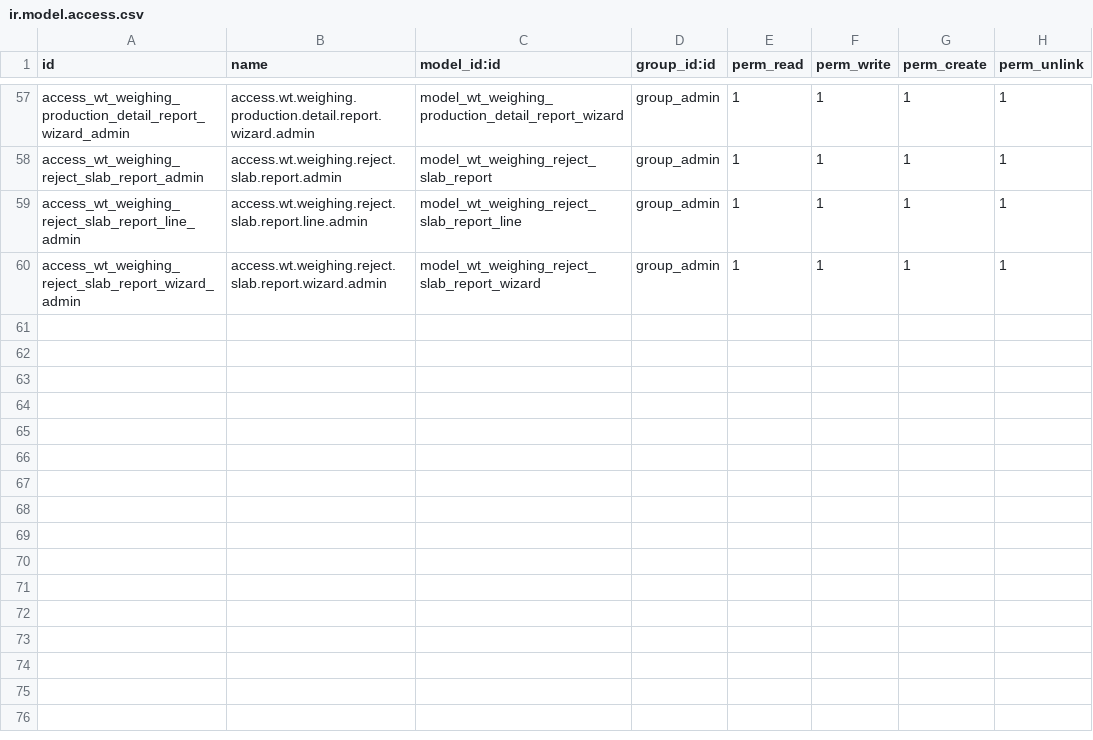
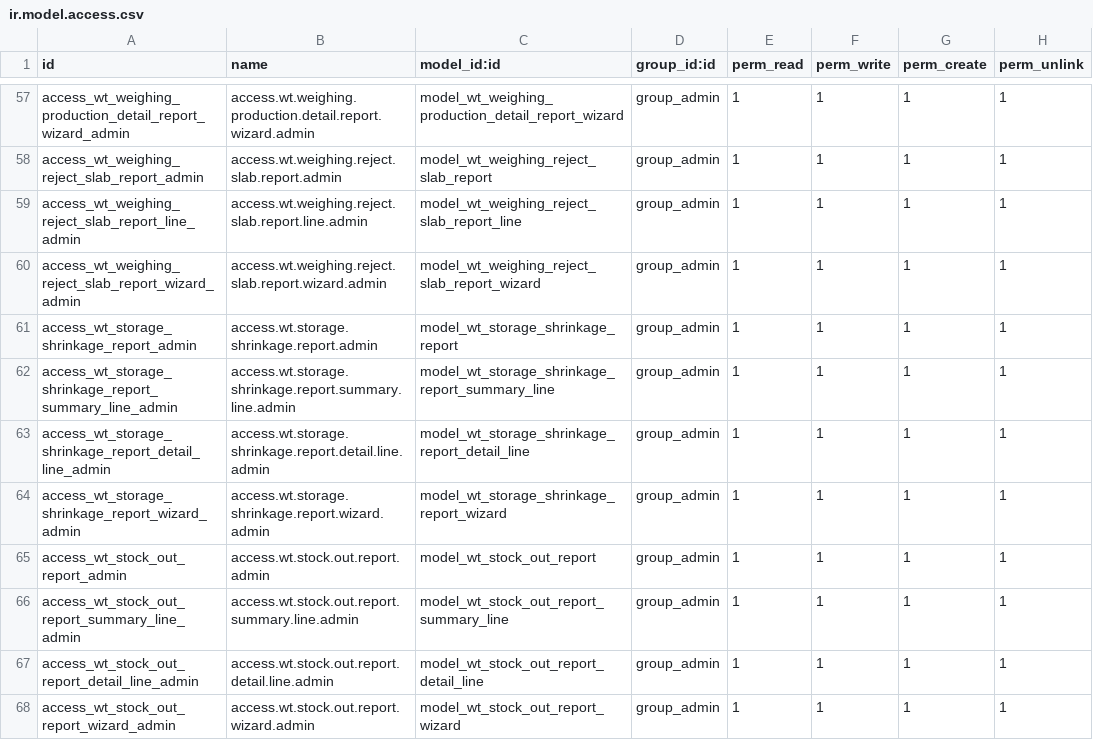
Before and after one commit to farizrizky/weigh_track, a CSV file: security/ir.model.access.csv, drawn as a sheet; only a part is shown, gaps mark what is left out; the diff names each change by its address in the sheet, - before the commit and + after, or states it on an @@ line.

Commit message:
Perbaikan DO dan penambahan report

```diff
--- a/security/ir.model.access.csv
+++ b/security/ir.model.access.csv
+row 61: access_wt_storage_shrinkage_report_admin | access.wt.storage.shrinkage.report.admin | model_wt_storage_shrinkage_report | group_admin | 1 | 1 | 1 | 1
+row 62: access_wt_storage_shrinkage_report_summary_line_admin | access.wt.storage.shrinkage.report.summary.line.admin | model_wt_storage_shrinkage_report_summary_line | group_admin | 1 | 1 | 1 | 1
+row 63: access_wt_storage_shrinkage_report_detail_line_admin | access.wt.storage.shrinkage.report.detail.line.admin | model_wt_storage_shrinkage_report_detail_line | group_admin | 1 | 1 | 1 | 1
+row 64: access_wt_storage_shrinkage_report_wizard_admin | access.wt.storage.shrinkage.report.wizard.admin | model_wt_storage_shrinkage_report_wizard | group_admin | 1 | 1 | 1 | 1
+row 65: access_wt_stock_out_report_admin | access.wt.stock.out.report.admin | model_wt_stock_out_report | group_admin | 1 | 1 | 1 | 1
+row 66: access_wt_stock_out_report_summary_line_admin | access.wt.stock.out.report.summary.line.admin | model_wt_stock_out_report_summary_line | group_admin | 1 | 1 | 1 | 1
+row 67: access_wt_stock_out_report_detail_line_admin | access.wt.stock.out.report.detail.line.admin | model_wt_stock_out_report_detail_line | group_admin | 1 | 1 | 1 | 1
+row 68: access_wt_stock_out_report_wizard_admin | access.wt.stock.out.report.wizard.admin | model_wt_stock_out_report_wizard | group_admin | 1 | 1 | 1 | 1
```
Also changed, not shown: 24 other files.
